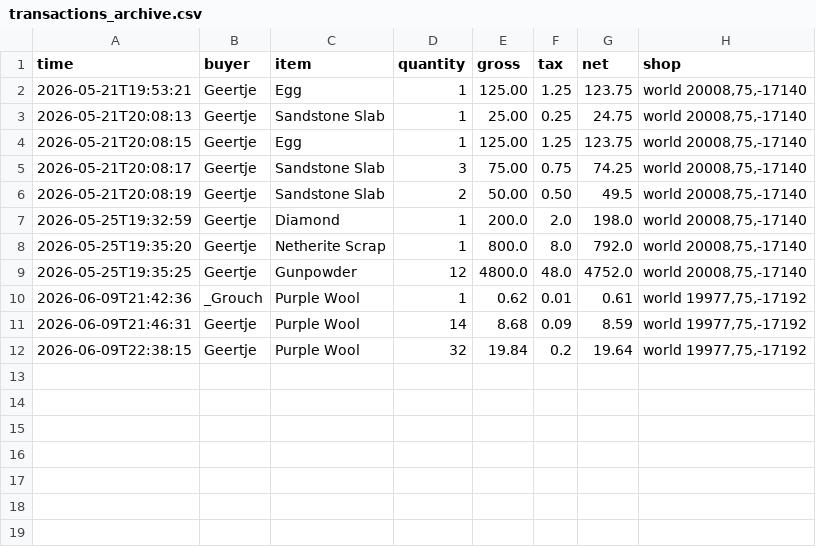
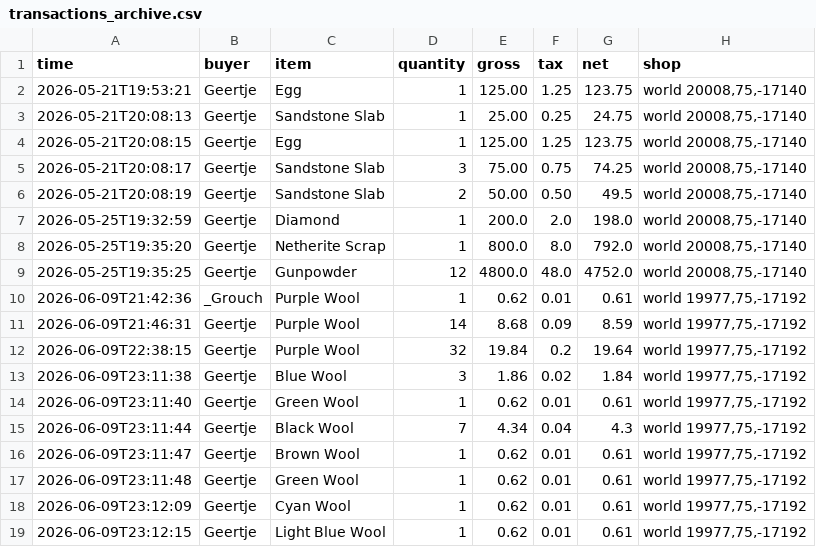
Before and after one commit to baracouq/qs-dashing-lotus, a CSV file: transactions_archive.csv, drawn as a sheet.

Commit message:
Update transactions_archive.csv via qs_run

```diff
--- a/transactions_archive.csv
+++ b/transactions_archive.csv
@@ -12 +12,8 @@ time,buyer,item,quantity,gross,tax,net,shop
 2026-06-09T22:38:15,Geertje,Purple Wool,32,19.84,0.2,19.64,"world 19977,75,-17192"
+2026-06-09T23:11:38,Geertje,Blue Wool,3,1.86,0.02,1.84,"world 19977,75,-17192"
+2026-06-09T23:11:40,Geertje,Green Wool,1,0.62,0.01,0.61,"world 19977,75,-17192"
+2026-06-09T23:11:44,Geertje,Black Wool,7,4.34,0.04,4.3,"world 19977,75,-17192"
+2026-06-09T23:11:47,Geertje,Brown Wool,1,0.62,0.01,0.61,"world 19977,75,-17192"
+2026-06-09T23:11:48,Geertje,Green Wool,1,0.62,0.01,0.61,"world 19977,75,-17192"
+2026-06-09T23:12:09,Geertje,Cyan Wool,1,0.62,0.01,0.61,"world 19977,75,-17192"
+2026-06-09T23:12:15,Geertje,Light Blue Wool,1,0.62,0.01,0.61,"world 19977,75,-17192"
```
